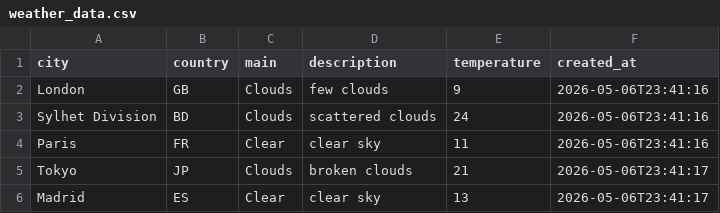
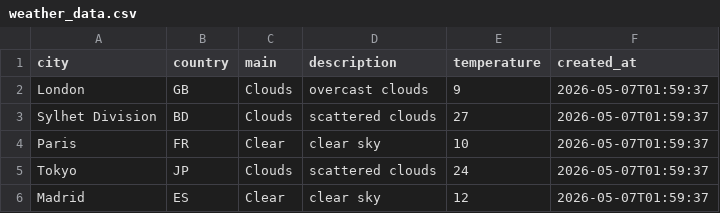
Before and after one commit to amzzz930/amin_repository, a CSV file: weather_data.csv, drawn as a sheet.

```diff
--- a/weather_data.csv
+++ b/weather_data.csv
@@ -1,6 +1,6 @@
 city,country,main,description,temperature,created_at
-London,GB,Clouds,few clouds,9,2026-05-06T23:41:16
-Sylhet Division,BD,Clouds,scattered clouds,24,2026-05-06T23:41:16
-Paris,FR,Clear,clear sky,11,2026-05-06T23:41:16
-Tokyo,JP,Clouds,broken clouds,21,2026-05-06T23:41:17
-Madrid,ES,Clear,clear sky,13,2026-05-06T23:41:17
+London,GB,Clouds,overcast clouds,9,2026-05-07T01:59:37
+Sylhet Division,BD,Clouds,scattered clouds,27,2026-05-07T01:59:37
+Paris,FR,Clear,clear sky,10,2026-05-07T01:59:37
+Tokyo,JP,Clouds,scattered clouds,24,2026-05-07T01:59:37
+Madrid,ES,Clear,clear sky,12,2026-05-07T01:59:37
```
